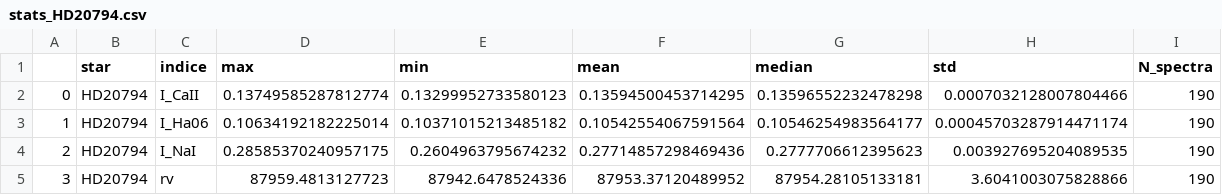
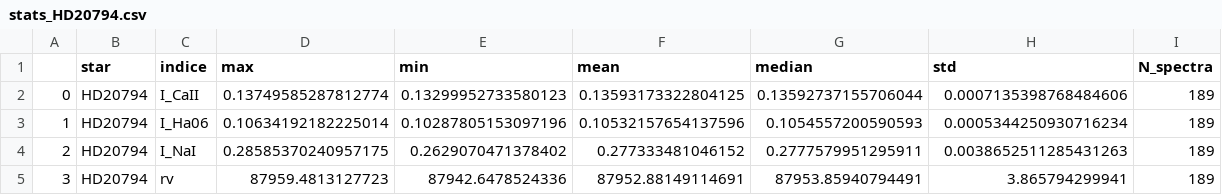
Before and after one commit to telmonteiro/SAITAMA, a CSV file: stats_HD20794.csv, drawn as a sheet.

```diff
--- a/stats_HD20794.csv
+++ b/stats_HD20794.csv
@@ -1,5 +1,5 @@
 ,star,indice,max,min,mean,median,std,N_spectra
-0,HD20794,I_CaII,0.13749585287812774,0.13299952733580123,0.13594500453714295,0.13596552232478298,0.0007032128007804466,190
-1,HD20794,I_Ha06,0.10634192182225014,0.10371015213485182,0.10542554067591564,0.10546254983564177,0.00045703287914471174,190
-2,HD20794,I_NaI,0.28585370240957175,0.2604963795674232,0.27714857298469436,0.2777706612395623,0.003927695204089535,190
-3,HD20794,rv,87959.4813127723,87942.6478524336,87953.37120489952,87954.28105133181,3.6041003075828866,190
+0,HD20794,I_CaII,0.13749585287812774,0.13299952733580123,0.13593173322804125,0.13592737155706044,0.0007135398768484606,189
+1,HD20794,I_Ha06,0.10634192182225014,0.10287805153097196,0.10532157654137596,0.1054557200590593,0.0005344250930716234,189
+2,HD20794,I_NaI,0.28585370240957175,0.2629070471378402,0.277333481046152,0.2777579951295911,0.0038652511285431263,189
+3,HD20794,rv,87959.4813127723,87942.6478524336,87952.88149114691,87953.85940794491,3.865794299941,189
```
Also changed, not shown: stats_HD85512.csv, 7 other files.
